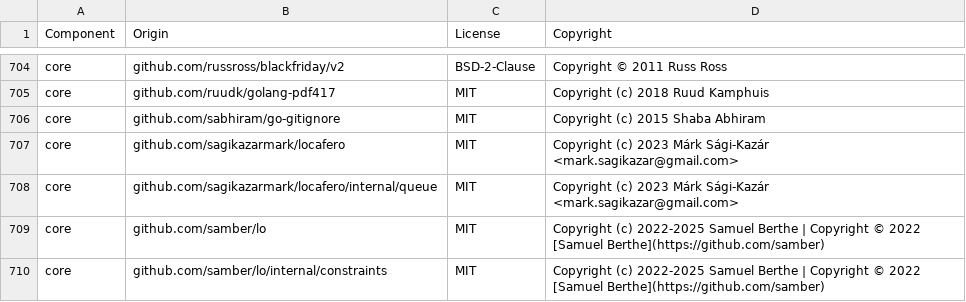
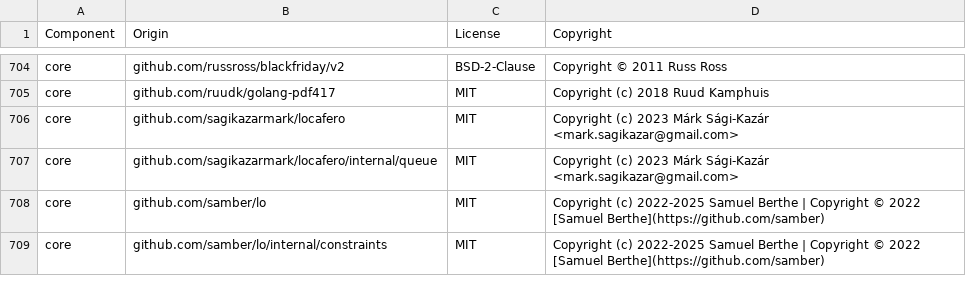
Before and after one commit to DataDog/datadog-iac-scanner, a CSV file: LICENSE-3rdparty.csv, drawn as a sheet; only a part is shown, gaps mark what is left out.

Commit message:
Match .gitignore patterns with go-git so anchored patterns stay scoped to the repository root and matching no longer dominates file discovery.

```diff
--- a/LICENSE-3rdparty.csv
+++ b/LICENSE-3rdparty.csv
@@ -705,3 +705,2 @@ core,github.com/russross/blackfriday/v2,BSD-2-Clause,Copyright © 2011 Russ Ross
 core,github.com/ruudk/golang-pdf417,MIT,Copyright (c) 2018 Ruud Kamphuis
-core,github.com/sabhiram/go-gitignore,MIT,Copyright (c) 2015 Shaba Abhiram
 core,github.com/sagikazarmark/locafero,MIT,Copyright (c) 2023 Márk Sági-Kazár <mark.sagikazar@gmail.com>
```
Also changed, not shown: 5 other files.
